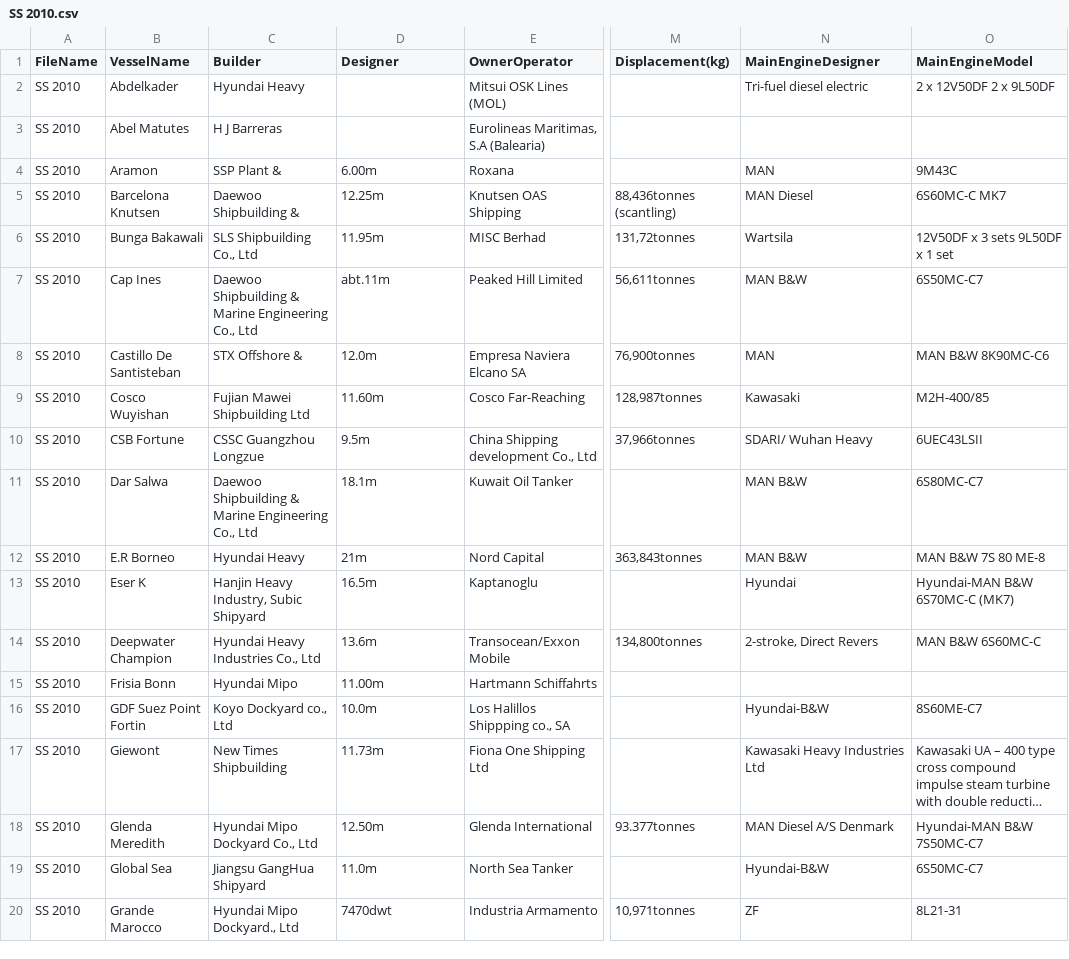
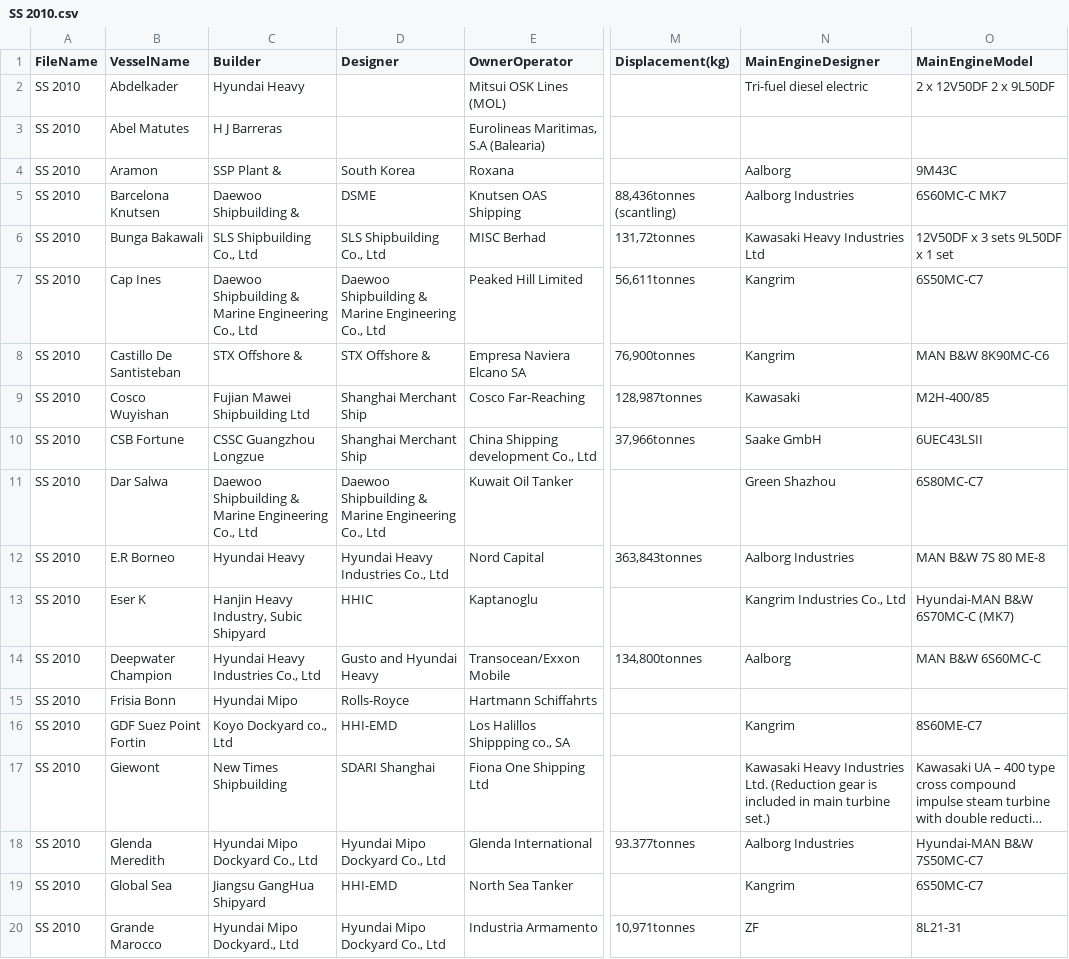
Before and after one commit to Vamp1r21/ETL-process-for-PDF, a CSV file: ETL_process_for_PDF/CSVFiles/SS 2010.csv, drawn as a sheet; only a part is shown, gaps mark what is left out; long unchanged cells end in …; the diff covers the shown part only; the diff names each change by its address in the sheet, - before the commit and + after, or states it on an @@ line.

```diff
--- a/ETL_process_for_PDF/CSVFiles/SS 2010.csv
+++ b/ETL_process_for_PDF/CSVFiles/SS 2010.csv
-D4 (Designer): 6.00m
+D4 (Designer): South Korea
-N4 (MainEngineDesigner): MAN
+N4 (MainEngineDesigner): Aalborg
-D5 (Designer): 12.25m
+D5 (Designer): DSME
-N5 (MainEngineDesigner): MAN Diesel
+N5 (MainEngineDesigner): Aalborg Industries
-D6 (Designer): 11.95m
+D6 (Designer): SLS Shipbuilding Co., Ltd
-N6 (MainEngineDesigner): Wartsila
+N6 (MainEngineDesigner): Kawasaki Heavy Industries Ltd
-D7 (Designer): abt.11m
+D7 (Designer): Daewoo Shipbuilding & Marine Engineering Co., Ltd
-N7 (MainEngineDesigner): MAN B&W
+N7 (MainEngineDesigner): Kangrim
-D8 (Designer): 12.0m
+D8 (Designer): STX Offshore &
-N8 (MainEngineDesigner): MAN
+N8 (MainEngineDesigner): Kangrim
-D9 (Designer): 11.60m
+D9 (Designer): Shanghai Merchant Ship
-D10 (Designer): 9.5m
+D10 (Designer): Shanghai Merchant Ship
-N10 (MainEngineDesigner): SDARI/ Wuhan Heavy
+N10 (MainEngineDesigner): Saake GmbH
-D11 (Designer): 18.1m
+D11 (Designer): Daewoo Shipbuilding & Marine Engineering Co., Ltd
-N11 (MainEngineDesigner): MAN B&W
+N11 (MainEngineDesigner): Green Shazhou
-D12 (Designer): 21m
+D12 (Designer): Hyundai Heavy Industries Co., Ltd
-N12 (MainEngineDesigner): MAN B&W
+N12 (MainEngineDesigner): Aalborg Industries
-D13 (Designer): 16.5m
+D13 (Designer): HHIC
-N13 (MainEngineDesigner): Hyundai
+N13 (MainEngineDesigner): Kangrim Industries Co., Ltd
-D14 (Designer): 13.6m
+D14 (Designer): Gusto and Hyundai Heavy
-N14 (MainEngineDesigner): 2-stroke, Direct Revers
+N14 (MainEngineDesigner): Aalborg
-D15 (Designer): 11.00m
+D15 (Designer): Rolls-Royce
-D16 (Designer): 10.0m
+D16 (Designer): HHI-EMD
-N16 (MainEngineDesigner): Hyundai-B&W
+N16 (MainEngineDesigner): Kangrim
-D17 (Designer): 11.73m
+D17 (Designer): SDARI Shanghai
-N17 (MainEngineDesigner): …Heavy Industries Ltd
+N17 (MainEngineDesigner): …Heavy Industries Ltd. (Reduction gear is included in main turbine set.)
-D18 (Designer): 12.50m
+D18 (Designer): Hyundai Mipo Dockyard Co., Ltd
-N18 (MainEngineDesigner): MAN Diesel A/S Denmark
+N18 (MainEngineDesigner): Aalborg Industries
-D19 (Designer): 11.0m
+D19 (Designer): HHI-EMD
-N19 (MainEngineDesigner): Hyundai-B&W
+N19 (MainEngineDesigner): Kangrim
-D20 (Designer): 7470dwt
+D20 (Designer): Hyundai Mipo Dockyard Co., Ltd
```
Also changed, not shown: 25 edited cells elsewhere in this file, ETL_process_for_PDF/CSVFiles/SS 2006.csv, ETL_process_for_PDF/CSVFiles/SS 2015.csv, 40 other files.
